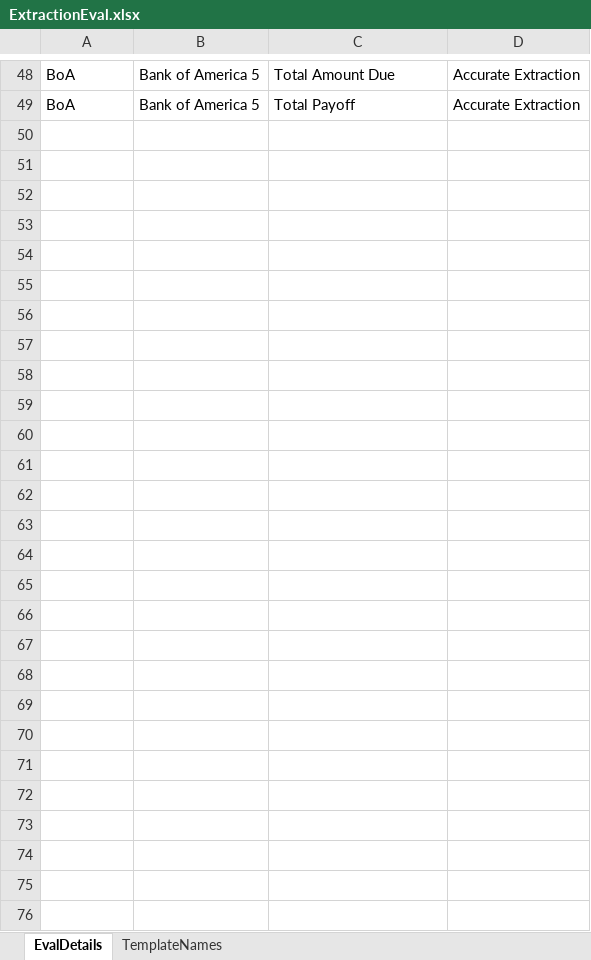
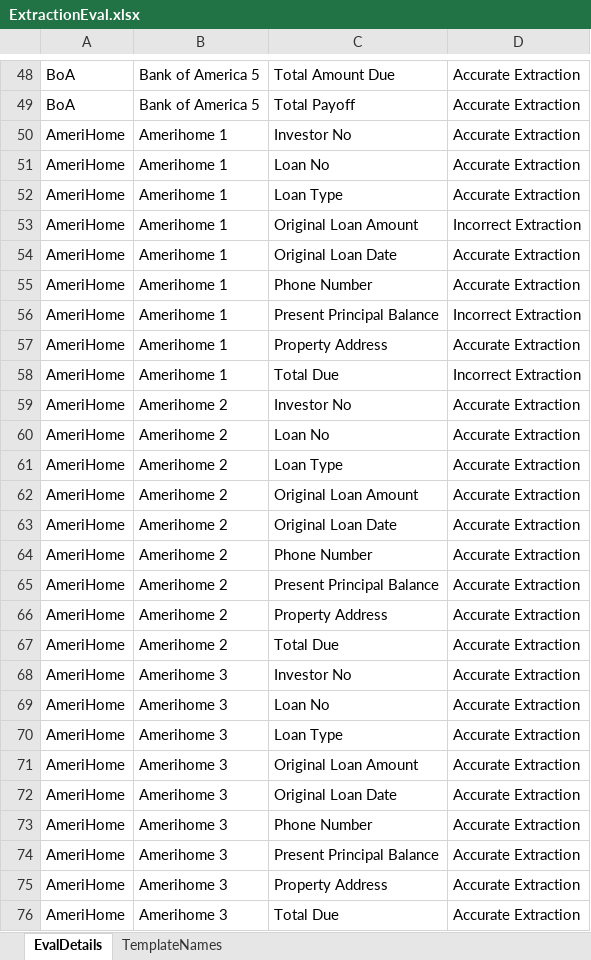
Before and after one commit to nasheedyasin/InfoExtractorEval, an Excel workbook: ExtractionEval.xlsx, sheet EvalDetails, drawn as a sheet; only a part is shown, gaps mark what is left out; values as stored, in another font and other column widths than the file's, no borders; the diff names each change by its address in the sheet, - before the commit and + after, or states it on an @@ line.

Commit message:
AmeriHome Evaluated

```diff
--- a/ExtractionEval.xlsx (sheet EvalDetails)
+++ b/ExtractionEval.xlsx (sheet EvalDetails)
+row 50: AmeriHome | Amerihome 1 | Investor No | Accurate Extraction
+row 51: AmeriHome | Amerihome 1 | Loan No | Accurate Extraction
+row 52: AmeriHome | Amerihome 1 | Loan Type | Accurate Extraction
+row 53: AmeriHome | Amerihome 1 | Original Loan Amount | Incorrect Extraction
+row 54: AmeriHome | Amerihome 1 | Original Loan Date | Accurate Extraction
+row 55: AmeriHome | Amerihome 1 | Phone Number | Accurate Extraction
+row 56: AmeriHome | Amerihome 1 | Present Principal Balance | Incorrect Extraction
+row 57: AmeriHome | Amerihome 1 | Property Address | Accurate Extraction
+row 58: AmeriHome | Amerihome 1 | Total Due | Incorrect Extraction
+row 59: AmeriHome | Amerihome 2 | Investor No | Accurate Extraction
+row 60: AmeriHome | Amerihome 2 | Loan No | Accurate Extraction
+row 61: AmeriHome | Amerihome 2 | Loan Type | Accurate Extraction
+row 62: AmeriHome | Amerihome 2 | Original Loan Amount | Accurate Extraction
+row 63: AmeriHome | Amerihome 2 | Original Loan Date | Accurate Extraction
+row 64: AmeriHome | Amerihome 2 | Phone Number | Accurate Extraction
+row 65: AmeriHome | Amerihome 2 | Present Principal Balance | Accurate Extraction
+row 66: AmeriHome | Amerihome 2 | Property Address | Accurate Extraction
+row 67: AmeriHome | Amerihome 2 | Total Due | Accurate Extraction
+row 68: AmeriHome | Amerihome 3 | Investor No | Accurate Extraction
+row 69: AmeriHome | Amerihome 3 | Loan No | Accurate Extraction
+row 70: AmeriHome | Amerihome 3 | Loan Type | Accurate Extraction
+row 71: AmeriHome | Amerihome 3 | Original Loan Amount | Accurate Extraction
+row 72: AmeriHome | Amerihome 3 | Original Loan Date | Accurate Extraction
+row 73: AmeriHome | Amerihome 3 | Phone Number | Accurate Extraction
+row 74: AmeriHome | Amerihome 3 | Present Principal Balance | Accurate Extraction
+row 75: AmeriHome | Amerihome 3 | Property Address | Accurate Extraction
+row 76: AmeriHome | Amerihome 3 | Total Due | Accurate Extraction
```
